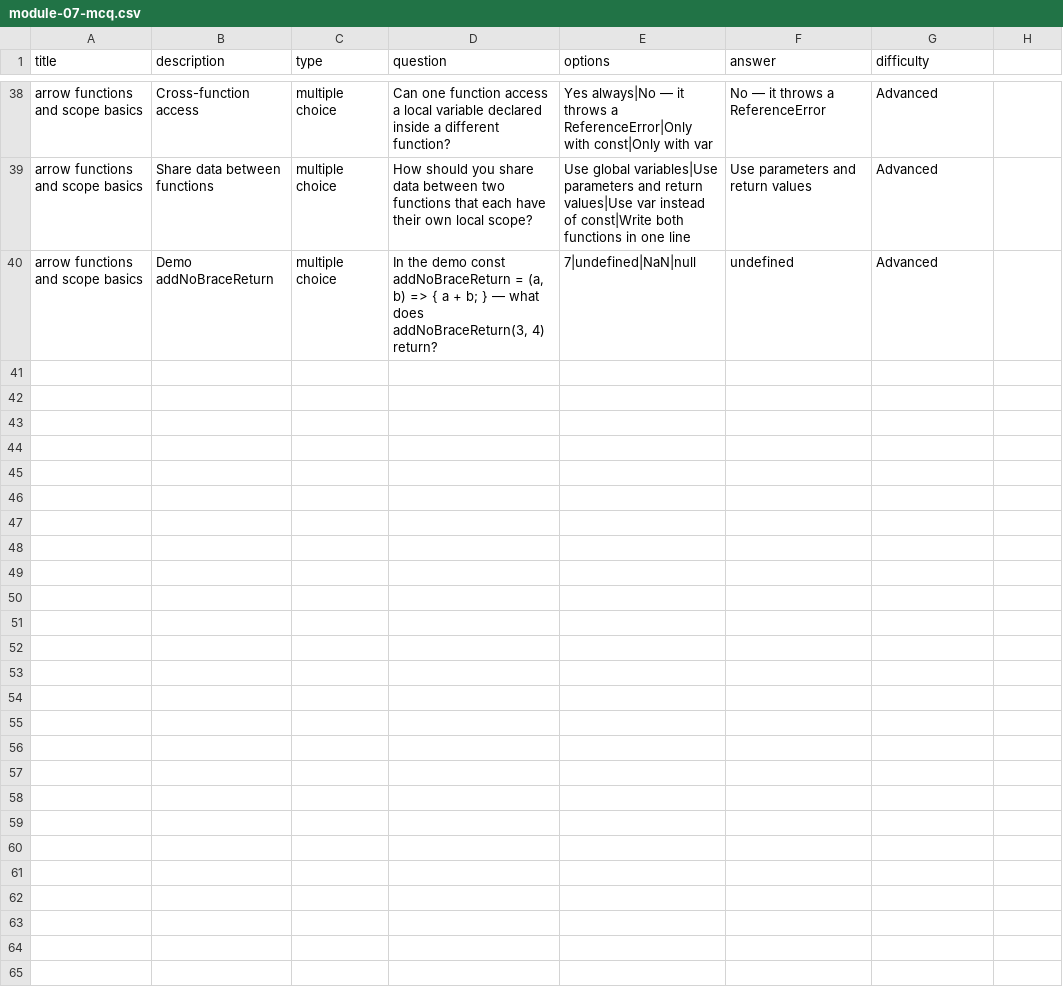
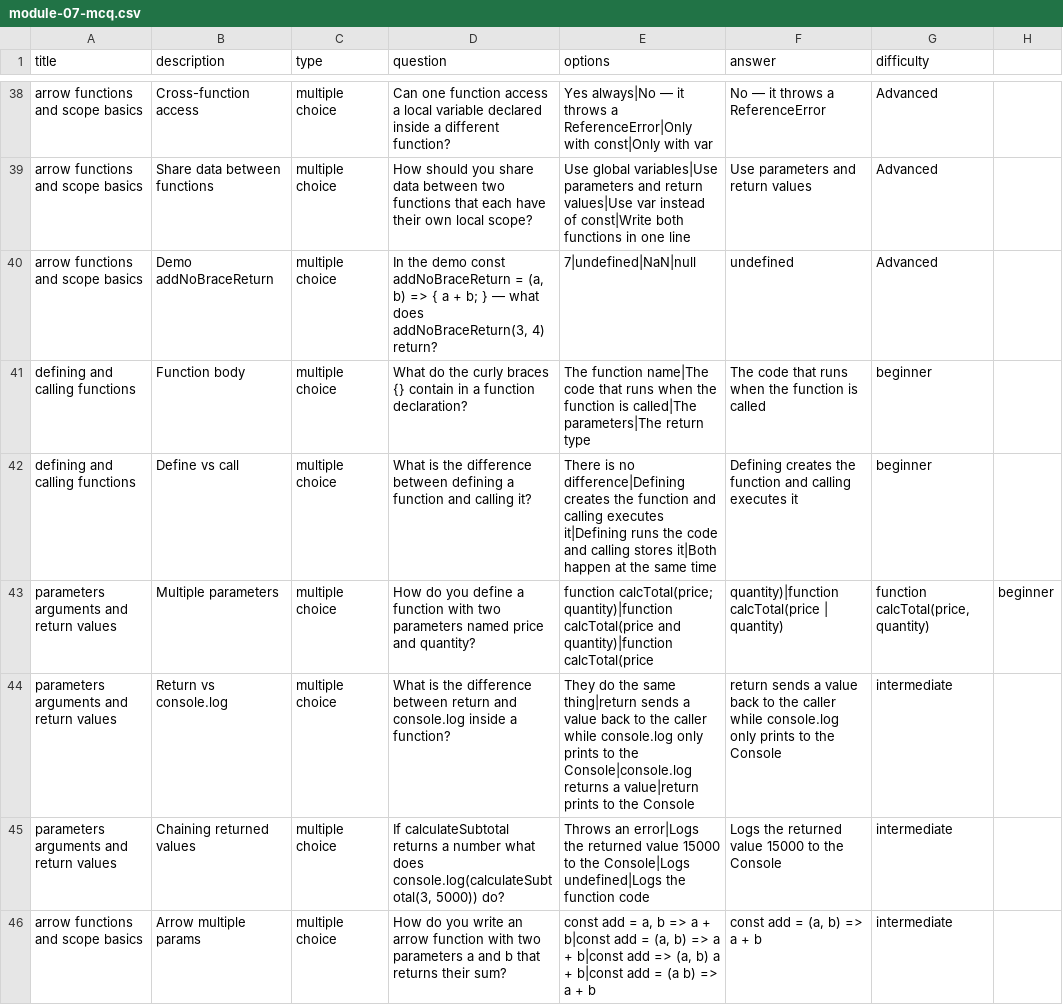
Before and after one commit to Publica-AI/javascript-fundamentals, a CSV file: module-07-functions/MCQ/module-07-mcq.csv, drawn as a sheet; only a part is shown, gaps mark what is left out; the diff covers the shown part only.

```diff
--- a/module-07-functions/MCQ/module-07-mcq.csv
+++ b/module-07-functions/MCQ/module-07-mcq.csv
@@ -40 +40,7 @@ arrow functions and scope basics,Share data between functions,multiple choice,Ho
 arrow functions and scope basics,Demo addNoBraceReturn,multiple choice,"In the demo const addNoBraceReturn = (a, b) => { a + b; } — what does addNoBraceReturn(3, 4) return?",7|undefined|NaN|null,undefined,Advanced
+defining and calling functions,Function body,multiple choice,What do the curly braces {} contain in a function declaration?,The function name|The code that runs when the function is called|The parameters|The return type,The code that runs when the function is called,beginner
+defining and calling functions,Define vs call,multiple choice,What is the difference between defining a function and calling it?,There is no difference|Defining creates the function and calling executes it|Defining runs the code and calling stores it|Both happen at the same time,Defining creates the function and calling executes it,beginner
+parameters arguments and return values,Multiple parameters,multiple choice,"How do you define a function with two parameters named price and quantity?",function calcTotal(price; quantity)|function calcTotal(price and quantity)|function calcTotal(price, quantity)|function calcTotal(price | quantity),"function calcTotal(price, quantity)",beginner
+parameters arguments and return values,Return vs console.log,multiple choice,What is the difference between return and console.log inside a function?,They do the same thing|return sends a value back to the caller while console.log only prints to the Console|console.log returns a value|return prints to the Console,return sends a value back to the caller while console.log only prints to the Console,intermediate
+parameters arguments and return values,Chaining returned values,multiple choice,"If calculateSubtotal returns a number what does console.log(calculateSubtotal(3, 5000)) do?",Throws an error|Logs the returned value 15000 to the Console|Logs undefined|Logs the function code,Logs the returned value 15000 to the Console,intermediate
+arrow functions and scope basics,Arrow multiple params,multiple choice,"How do you write an arrow function with two parameters a and b that returns their sum?","const add = a, b => a + b|const add = (a, b) => a + b|const add => (a, b) a + b|const add = (a b) => a + b","const add = (a, b) => a + b",intermediate
```
Also changed, not shown: 5 added rows elsewhere in this file, module-05-control-flow-conditionals/MCQ/module-05-mcq.csv, module-06-control-flow-loops/MCQ/module-06-mcq.csv, 3 other files.
